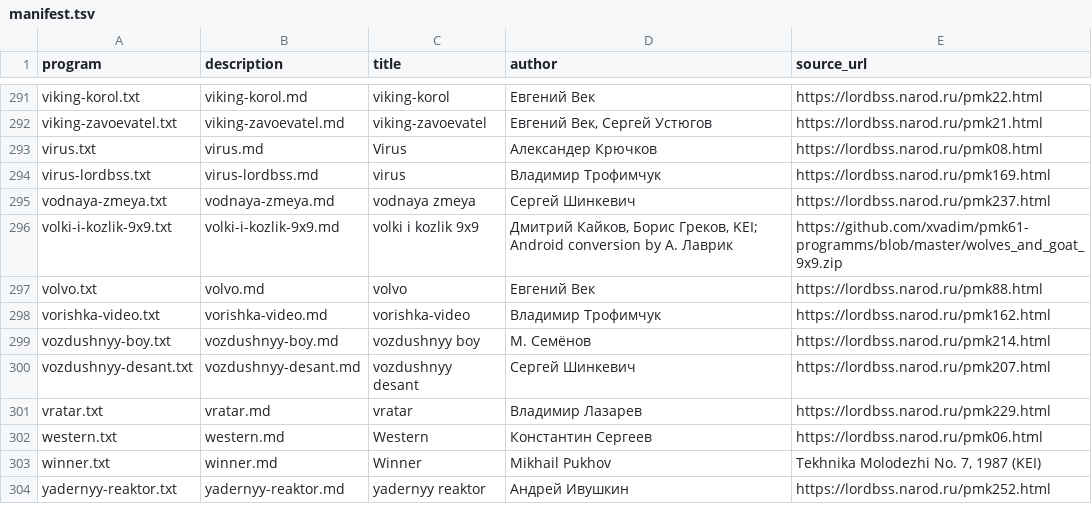
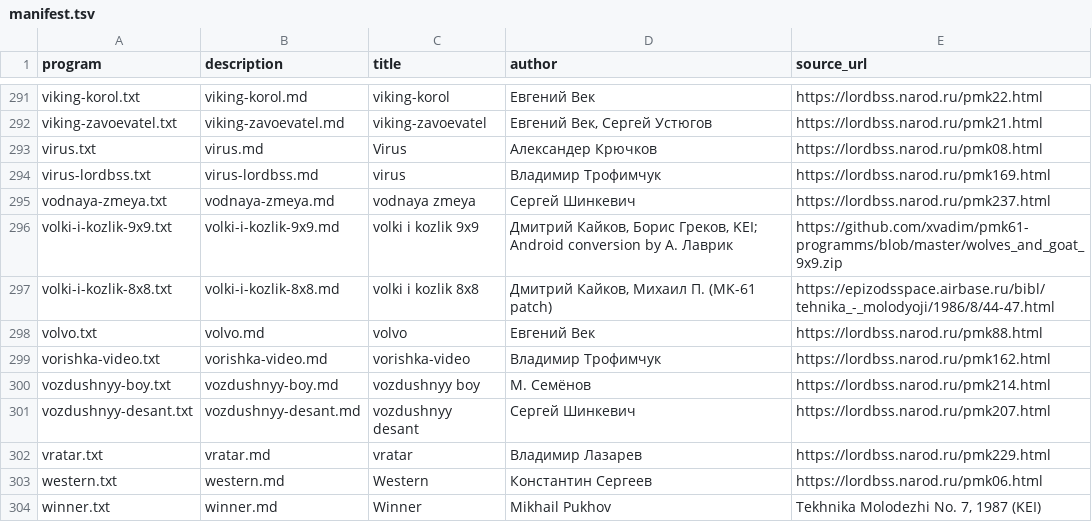
Before and after one commit to bolknote/MKPro, a TSV file: games/manifest.tsv, drawn as a sheet; only a part is shown, gaps mark what is left out; the shorter side is filled out with more unchanged rows.

Commit message:
Add MK-61 8x8 Wolves and Goat from Tehnika Molodezhi

```diff
--- a/games/manifest.tsv
+++ b/games/manifest.tsv
@@ -296,2 +296,3 @@ vodnaya-zmeya.txt	vodnaya-zmeya.md	vodnaya zmeya	Сергей Шинкевич	h
 volki-i-kozlik-9x9.txt	volki-i-kozlik-9x9.md	volki i kozlik 9x9	Дмитрий Кайков, Борис Греков, KEI; Android conversion by А. Лаврик	https://github.com/xvadim/pmk61-programms/blob/master/wolves_and_goat_9x9.zip
+volki-i-kozlik-8x8.txt	volki-i-kozlik-8x8.md	volki i kozlik 8x8	Дмитрий Кайков, Михаил П. (MK-61 patch)	https://epizodsspace.airbase.ru/bibl/tehnika_-_molodyoji/1986/8/44-47.html
 volvo.txt	volvo.md	volvo	Евгений Век	https://lordbss.narod.ru/pmk88.html
```
Also changed, not shown: 2 other files.
